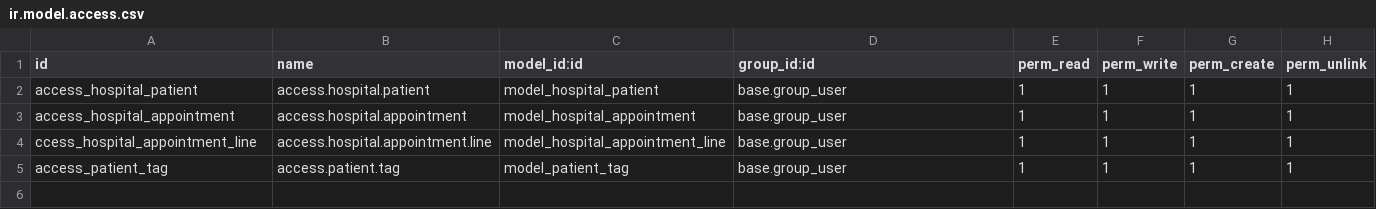
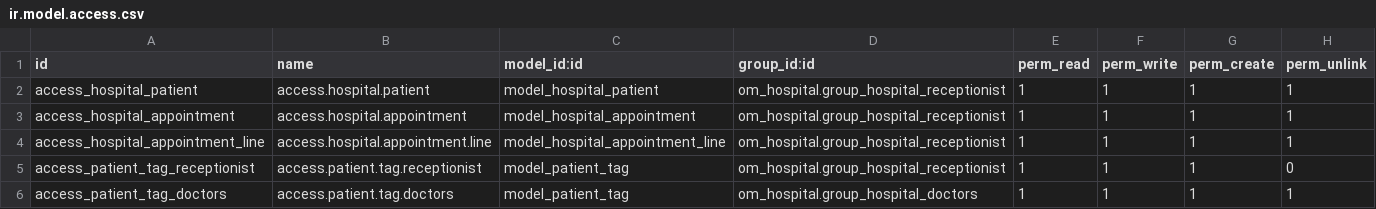
Before and after one commit to tomosiako/HMS-with-Odoo17, a CSV file: custom_addons/om_hospital/security/ir.model.access.csv, drawn as a sheet.

Commit message:
security and user groups

```diff
--- a/custom_addons/om_hospital/security/ir.model.access.csv
+++ b/custom_addons/om_hospital/security/ir.model.access.csv
@@ -1,5 +1,6 @@
 id,name,model_id:id,group_id:id,perm_read,perm_write,perm_create,perm_unlink
-access_hospital_patient,access.hospital.patient,model_hospital_patient,base.group_user,1,1,1,1
-access_hospital_appointment,access.hospital.appointment,model_hospital_appointment,base.group_user,1,1,1,1
-ccess_hospital_appointment_line,access.hospital.appointment.line,model_hospital_appointment_line,base.group_user,1,1,1,1
-access_patient_tag,access.patient.tag,model_patient_tag,base.group_user,1,1,1,1
+access_hospital_patient,access.hospital.patient,model_hospital_patient,om_hospital.group_hospital_receptionist,1,1,1,1
+access_hospital_appointment,access.hospital.appointment,model_hospital_appointment,om_hospital.group_hospital_receptionist,1,1,1,1
+access_hospital_appointment_line,access.hospital.appointment.line,model_hospital_appointment_line,om_hospital.group_hospital_receptionist,1,1,1,1
+access_patient_tag_receptionist,access.patient.tag.receptionist,model_patient_tag,om_hospital.group_hospital_receptionist,1,1,1,0
+access_patient_tag_doctors,access.patient.tag.doctors,model_patient_tag,om_hospital.group_hospital_doctors,1,1,1,1
```
Also changed, not shown: 6 other files.
